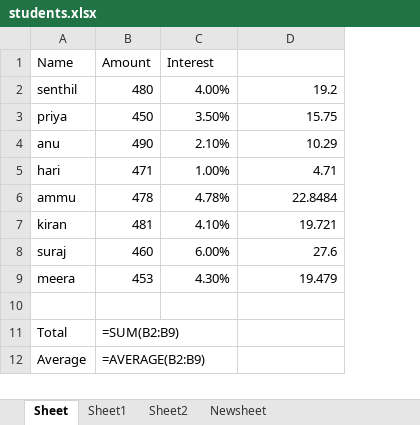
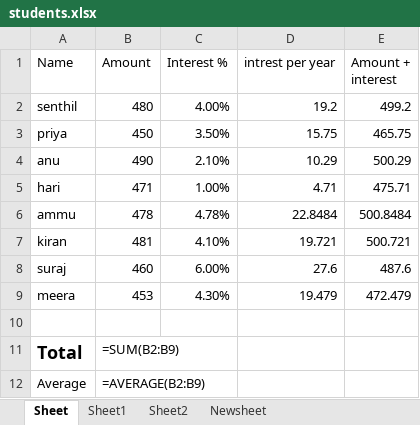
Before and after one commit to SenthilKumar2k/Complete_Openpyxl_Module, an Excel workbook: students.xlsx, sheet Sheet, drawn as a sheet; values as stored, in another font and other column widths than the file's, no borders; formulas without a stored value are shown as written; the diff names each change by its address in the sheet, - before the commit and + after, or states it on an @@ line.

Commit message:
excelformula

```diff
--- a/students.xlsx (sheet Sheet)
+++ b/students.xlsx (sheet Sheet)
+column E (Amount + interest), rows 2-9: 499.2 | 465.75 | 500.29 | 475.71 | 500.8484 | 500.721 | 487.6 | 472.479
-C1: Interest
+C1: Interest %
-D1: (empty)
+D1: intrest per year
-A11 bold: off
+A11 bold: on, text size: larger
```
Also changed, not shown: 2 other files.
